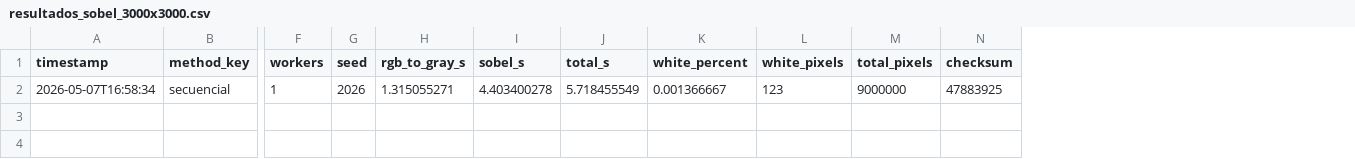
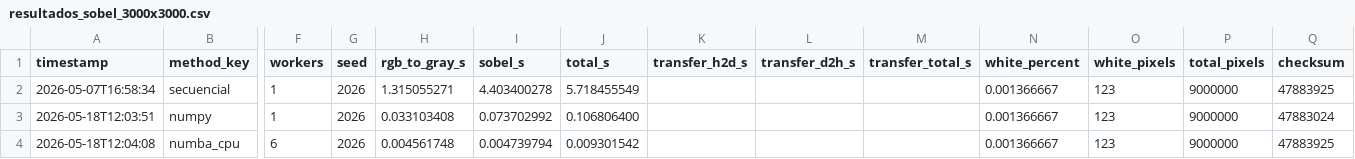
Before and after one commit to Roolivero/SistemasParalelos, a CSV file: filtroSobelDeteccionDeBordes/resultados/entrega1/resultados_sobel_3000x3000.csv, drawn as a sheet; only a part is shown, gaps mark what is left out; rows hold the shown columns only; the diff names each change by its address in the sheet, - before the commit and + after, or states it on an @@ line.

```diff
--- a/filtroSobelDeteccionDeBordes/resultados/entrega1/resultados_sobel_3000x3000.csv
+++ b/filtroSobelDeteccionDeBordes/resultados/entrega1/resultados_sobel_3000x3000.csv
+column K (transfer_h2d_s), empty
+column L (transfer_d2h_s), empty
+column M (transfer_total_s), empty
+row 3: 2026-05-18T12:03:51 | numpy | 1 | 2026 | 0.033103408 | 0.073702992 | 0.106806400 |  |  |  | 0.001366667 | 123 | 9000000 | 47883024
+row 4: 2026-05-18T12:04:08 | numba_cpu | 6 | 2026 | 0.004561748 | 0.004739794 | 0.009301542 |  |  |  | 0.001366667 | 123 | 9000000 | 47883925
```
Also changed, not shown: filtroSobelDeteccionDeBordes/resultados/entrega1/resultados_sobel_1500x1500.csv, filtroSobelDeteccionDeBordes/resultados/entrega1/resultados_sobel_6000x6000.csv, 56 other files.
